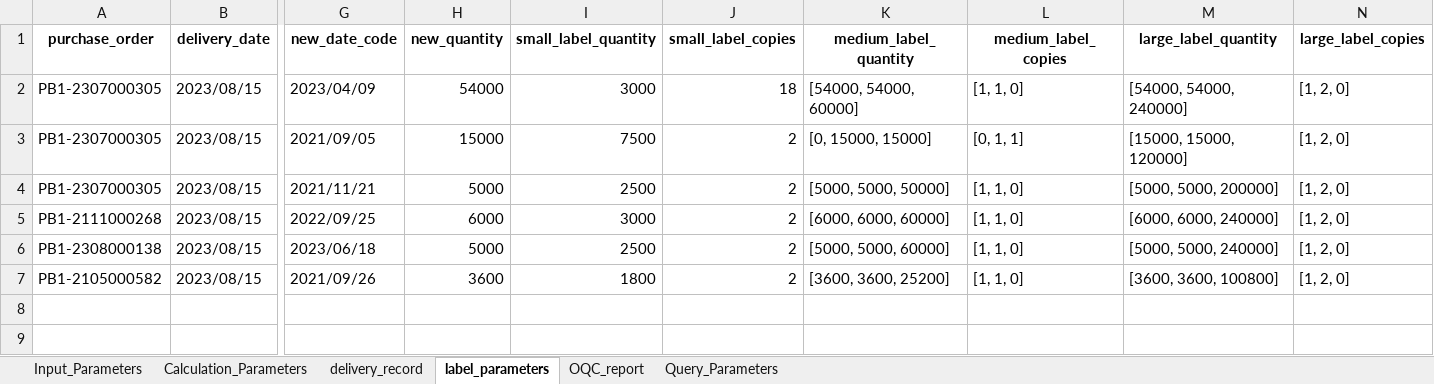
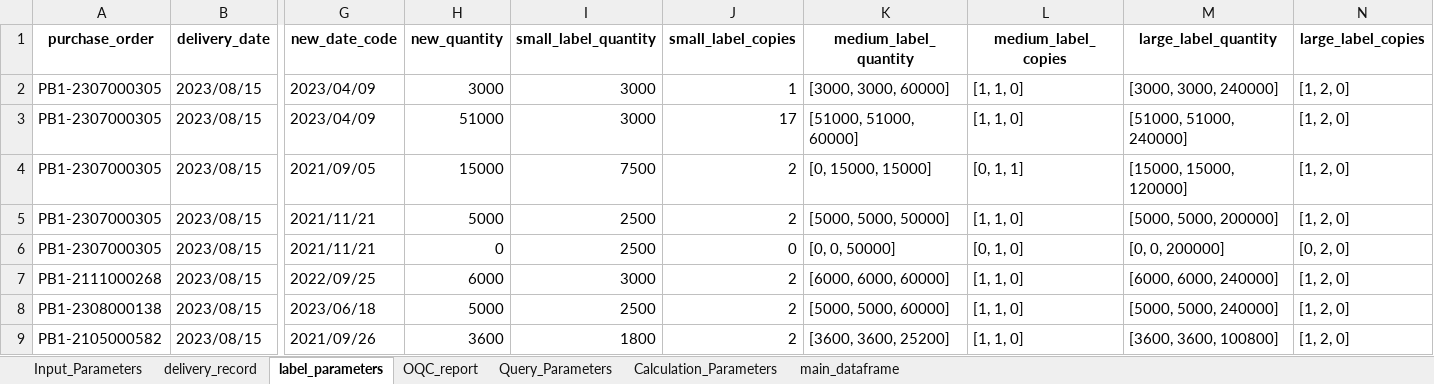
Before and after one commit to unssy/label_printing_20240401, an Excel workbook: parameters_dataframe.xlsx, sheet label_parameters, drawn as a sheet; only a part is shown, gaps mark what is left out; values as stored, in another font and other column widths than the file's, no borders; addresses are those after the commit; rows hold the shown columns only; the diff names each change by its address in the sheet, - before the commit and + after, or states it on an @@ line.

```diff
--- a/parameters_dataframe.xlsx (sheet label_parameters)
+++ b/parameters_dataframe.xlsx (sheet label_parameters)
+sheet tab: main_dataframe
@@ sheet tab order changed: Input_Parameters | delivery_record | label_parameters | OQC_report | Query_Parameters | Calculation_Parameters | main_dataframe @@
+row 2: PB1-2307000305 | 2023/08/15 | 2023/04/09 | 3000 | 3000 | 1 | [3000, 3000, 60000] | [1, 1, 0] | [3000, 3000, 240000] | [1, 2, 0]
-H3 (new_quantity): 54000
+H3 (new_quantity): 51000
-J3 (small_label_copies): 18
+J3 (small_label_copies): 17
-K3 (medium_label_quantity): [54000, 54000, 60000]
+K3 (medium_label_quantity): [51000, 51000, 60000]
-M3 (large_label_quantity): [54000, 54000, 240000]
+M3 (large_label_quantity): [51000, 51000, 240000]
+row 6: PB1-2307000305 | 2023/08/15 | 2021/11/21 | 0 | 2500 | 0 | [0, 0, 50000] | [0, 1, 0] | [0, 0, 200000] | [0, 2, 0]
```
Also changed, not shown: sheet Calculation_Parameters, sheet Query_Parameters, sheet OQC_report, sheet delivery_record, sheet Input_Parameters, 4 other files.
